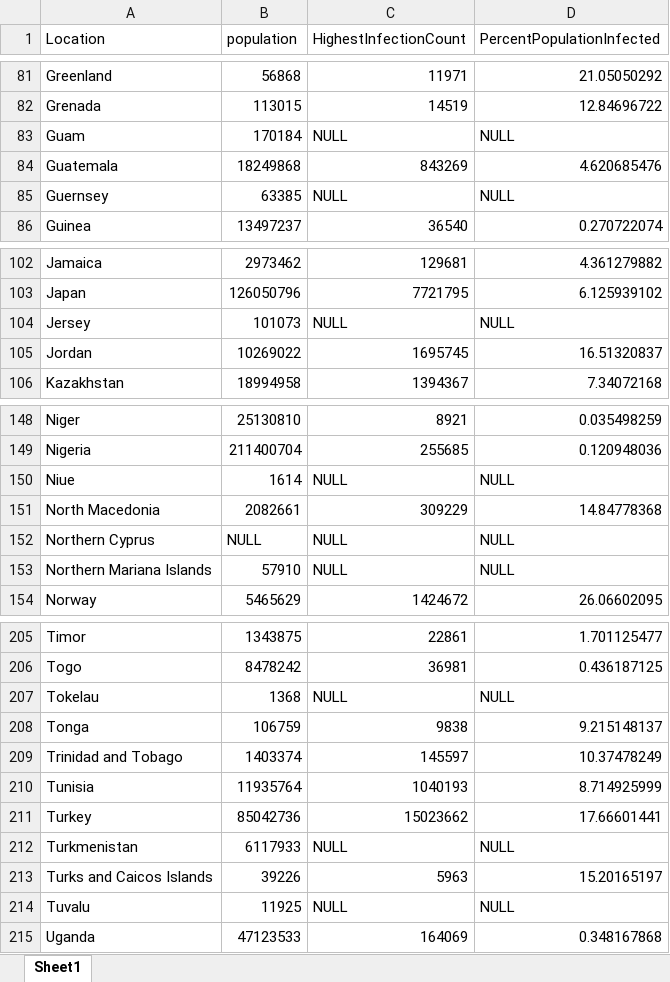
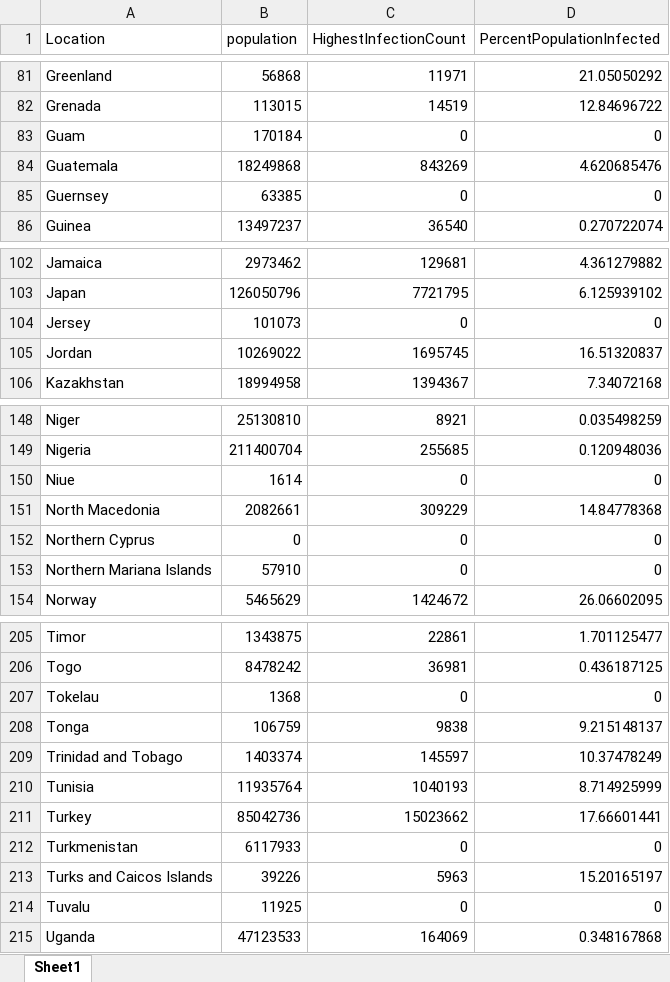
Before and after one commit to cassia1102/CovidTableauVisualization, an Excel workbook: Tableau_data_table_03.xlsx, sheet Sheet1, drawn as a sheet; only a part is shown, gaps mark what is left out; values as stored, in another font and other column widths than the file's, no borders; the diff covers the shown part only; the diff names each change by its address in the sheet, - before the commit and + after, or states it on an @@ line.

Commit message:
Add files via upload

```diff
--- a/Tableau_data_table_03.xlsx (sheet Sheet1)
+++ b/Tableau_data_table_03.xlsx (sheet Sheet1)
-C83 (HighestInfectionCount): NULL
+C83 (HighestInfectionCount): 0
-D83 (PercentPopulationInfected): NULL
+D83 (PercentPopulationInfected): 0
-C85 (HighestInfectionCount): NULL
+C85 (HighestInfectionCount): 0
-D85 (PercentPopulationInfected): NULL
+D85 (PercentPopulationInfected): 0
-C104 (HighestInfectionCount): NULL
+C104 (HighestInfectionCount): 0
-D104 (PercentPopulationInfected): NULL
+D104 (PercentPopulationInfected): 0
-C150 (HighestInfectionCount): NULL
+C150 (HighestInfectionCount): 0
-D150 (PercentPopulationInfected): NULL
+D150 (PercentPopulationInfected): 0
-B152 (population): NULL
+B152 (population): 0
-C152:C153 (HighestInfectionCount): NULL
+C152:C153 (HighestInfectionCount): 0
-D152:D153 (PercentPopulationInfected): NULL
+D152:D153 (PercentPopulationInfected): 0
-C207 (HighestInfectionCount): NULL
+C207 (HighestInfectionCount): 0
-D207 (PercentPopulationInfected): NULL
+D207 (PercentPopulationInfected): 0
-C212 (HighestInfectionCount): NULL
+C212 (HighestInfectionCount): 0
-D212 (PercentPopulationInfected): NULL
+D212 (PercentPopulationInfected): 0
-C214 (HighestInfectionCount): NULL
+C214 (HighestInfectionCount): 0
-D214 (PercentPopulationInfected): NULL
+D214 (PercentPopulationInfected): 0
```
Also changed, not shown: 12 edited cells elsewhere in this sheet.
